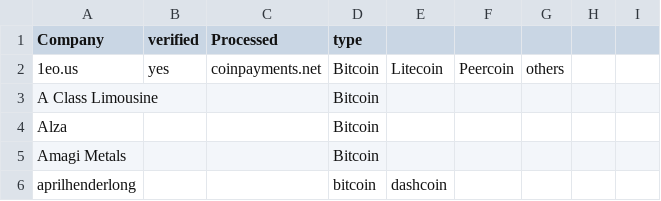
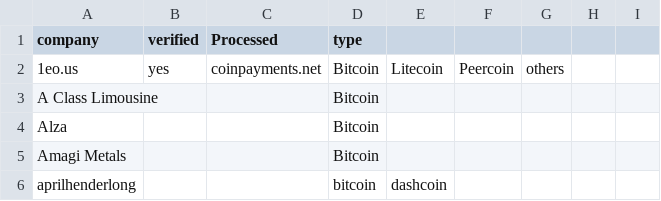
Before and after one commit to itsabhinaya/itsabhinaya.github.io, a CSV file: crypto/crypto.csv, drawn as a sheet; only a part is shown.

```diff
--- a/crypto/crypto.csv
+++ b/crypto/crypto.csv
@@ -1,2 +1,2 @@
-Company,verified,Processed,type,,,,,
+company,verified,Processed,type,,,,,
 1eo.us,yes,coinpayments.net,Bitcoin,Litecoin,Peercoin,others,,
```
Also changed, not shown: 3 other files.
